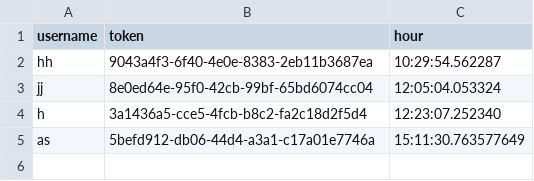
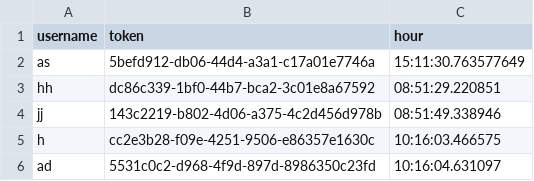
Before and after one commit to joaossousa12/feup-cpd, a CSV file: assign2/src/serverTokens/tokens.csv, drawn as a sheet; removed rows and columns are numbered as before the commit, all else as after; the diff names each change by its address in the sheet, - before the commit and + after, or states it on an @@ line.

```diff
--- a/assign2/src/serverTokens/tokens.csv
+++ b/assign2/src/serverTokens/tokens.csv
-row 2: hh | 9043a4f3-6f40-4e0e-8383-2eb11b3687ea | 10:29:54.562287
-row 3: jj | 8e0ed64e-95f0-42cb-99bf-65bd6074cc04 | 12:05:04.053324
-row 4: h | 3a1436a5-cce5-4fcb-b8c2-fa2c18d2f5d4 | 12:23:07.252340
+row 3: hh | dc86c339-1bf0-44b7-bca2-3c01e8a67592 | 08:51:29.220851
+row 4: jj | 143c2219-b802-4d06-a375-4c2d456d978b | 08:51:49.338946
+row 5: h | cc2e3b28-f09e-4251-9506-e86357e1630c | 10:16:03.466575
+row 6: ad | 5531c0c2-d968-4f9d-897d-8986350c23fd | 10:16:04.631097
```
Also changed, not shown: assign2/src/database.csv, 7 other files.
